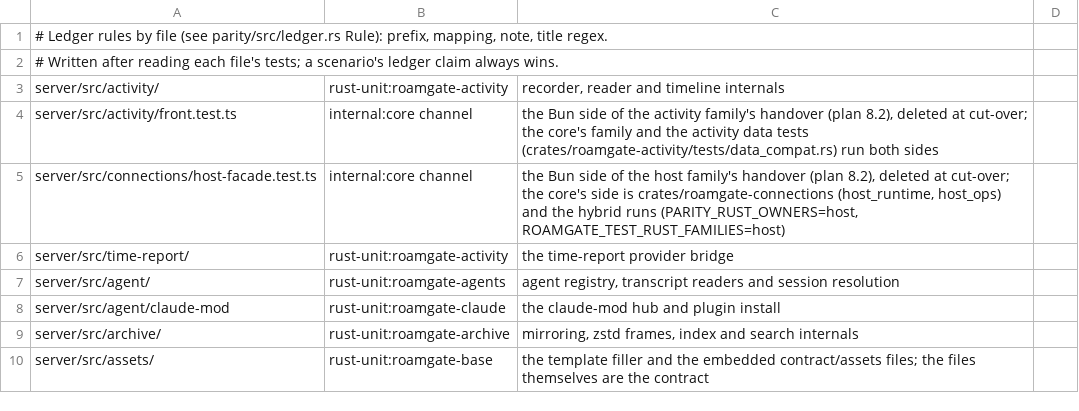
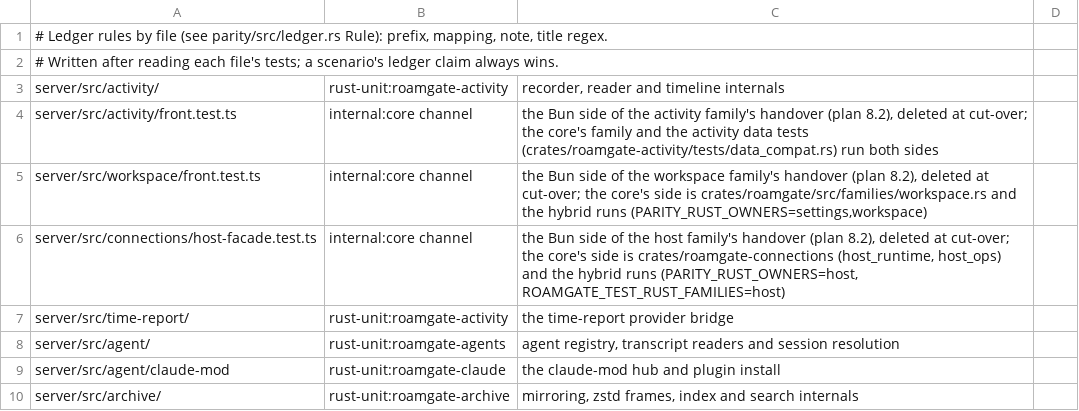
Before and after one commit to thiblahute/roamgate, a TSV file: parity/ledger-rules.tsv, drawn as a sheet; only a part is shown; the shorter side is filled out with more unchanged rows; the diff names each change by its address in the sheet, - before the commit and + after, or states it on an @@ line.

Commit message:
Let the Rust core own the workspace family: Bun hands it each runtime's auto-sync, Last steps and git status
While the owners table gives the workspace family to the Rust core (and
only with ROAMGATE_CORE_BIN), each connection runtime's auto-sync, Last
step turns and git status badges stop in Bun and run in the core: the
front tells it each ready runtime and each one gone, and forwards what the
runtime's subscriptions saw, in order, one batch at a time. Bun's other
readers ask the core: the workspace lists' worktree parents and badges,
the review service's Last step, git status invalidations, and the
Workspaces arrangement (read, written, and a created workspace placed
there; Bun prunes nothing meanwhile). The connection file routes go to the
core with their connection, and its pushes reach the browsers and Bun's
listeners as Bun's own did. When the family comes back, the core's part of
each runtime stops before Bun's starts again.

The core reaches an SSH host through the new reverse target
workspace.ssh_run, and Herdr through herdr.call, which now takes fresh.
Without a core nothing of this runs.

```diff
--- a/parity/ledger-rules.tsv
+++ b/parity/ledger-rules.tsv
+row 5: server/src/workspace/front.test.ts | internal:core channel | the Bun side of the workspace family's handover (plan 8.2), deleted at cut-over; the core's side is crates/roamgate/src/families/workspace.rs and the hybrid runs (PARITY_RUST_OWNERS=settings,workspace)
```
Also changed, not shown: 6 other files.
